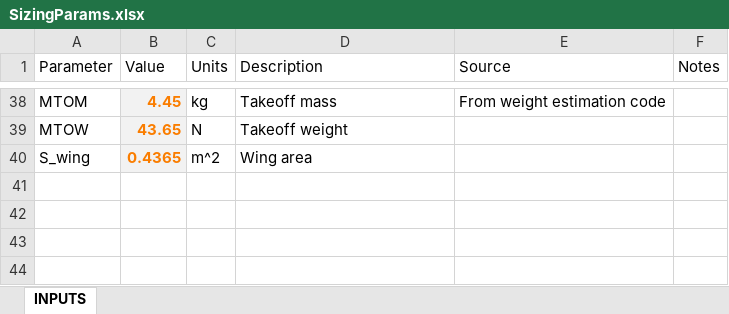
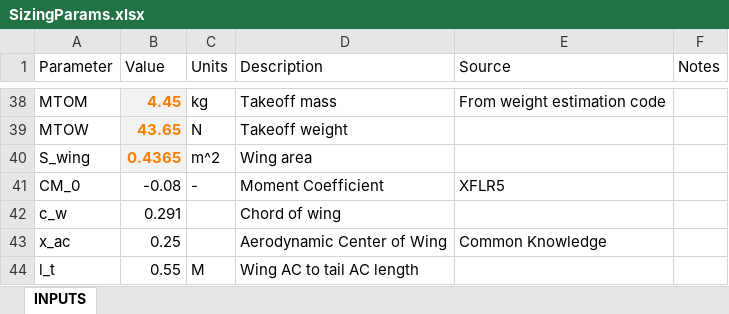
Before and after one commit to HudsonReynolds/451-DBF-Team01, an Excel workbook: SizingParams.xlsx, sheet INPUTS, drawn as a sheet; only a part is shown, gaps mark what is left out; values as stored, in another font and other column widths than the file's, no borders; charts and pictures not drawn; the diff names each change by its address in the sheet, - before the commit and + after, or states it on an @@ line.

```diff
--- a/SizingParams.xlsx (sheet INPUTS)
+++ b/SizingParams.xlsx (sheet INPUTS)
+row 41: CM_0 | -0.08 | - | Moment Coefficient | XFLR5
+row 42: c_w | 0.291 |  | Chord of wing
+row 43: x_ac | 0.25 |  | Aerodynamic Center of Wing | Common Knowledge
+row 44: l_t | 0.55 | M | Wing AC to tail AC length
```
Also changed, not shown: charts or pictures, 5 other files.
